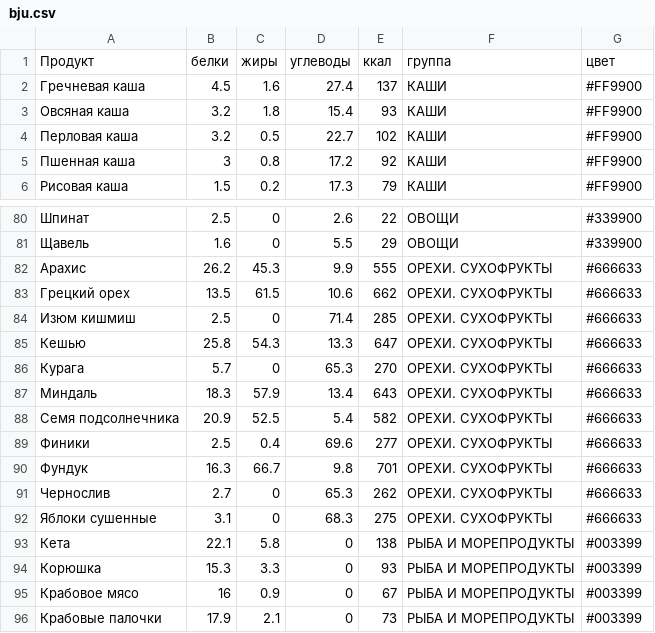
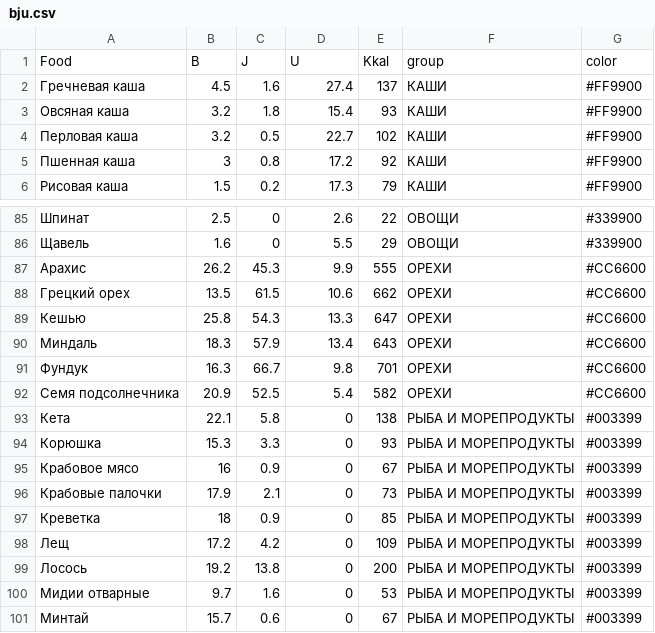
Before and after one commit to dyuk108/foods, a CSV file: bju/bju.csv, drawn as a sheet; only a part is shown, gaps mark what is left out; the shorter side is filled out with more unchanged rows; the diff covers the shown part only.

```diff
--- a/bju/bju.csv
+++ b/bju/bju.csv
@@ -1,2 +1,2 @@
-Продукт,белки,жиры,углеводы,ккал,группа,цвет
+Food,B,J,U,Kkal,group,color
 Гречневая каша,4.5,1.6,27.4,137,КАШИ,#FF9900
@@ -81,13 +86,8 @@
 Щавель,1.6,0,5.5,29,ОВОЩИ,#339900
-Арахис,26.2,45.3,9.9,555,ОРЕХИ. СУХОФРУКТЫ,#666633
-Грецкий орех,13.5,61.5,10.6,662,ОРЕХИ. СУХОФРУКТЫ,#666633
-Изюм кишмиш,2.5,0,71.4,285,ОРЕХИ. СУХОФРУКТЫ,#666633
-Кешью,25.8,54.3,13.3,647,ОРЕХИ. СУХОФРУКТЫ,#666633
-Курага,5.7,0,65.3,270,ОРЕХИ. СУХОФРУКТЫ,#666633
-Миндаль,18.3,57.9,13.4,643,ОРЕХИ. СУХОФРУКТЫ,#666633
-Семя подсолнечника,20.9,52.5,5.4,582,ОРЕХИ. СУХОФРУКТЫ,#666633
-Финики,2.5,0.4,69.6,277,ОРЕХИ. СУХОФРУКТЫ,#666633
-Фундук,16.3,66.7,9.8,701,ОРЕХИ. СУХОФРУКТЫ,#666633
-Чернослив,2.7,0,65.3,262,ОРЕХИ. СУХОФРУКТЫ,#666633
-Яблоки сушенные,3.1,0,68.3,275,ОРЕХИ. СУХОФРУКТЫ,#666633
+Арахис,26.2,45.3,9.9,555,ОРЕХИ,#CC6600
+Грецкий орех,13.5,61.5,10.6,662,ОРЕХИ,#CC6600
+Кешью,25.8,54.3,13.3,647,ОРЕХИ,#CC6600
+Миндаль,18.3,57.9,13.4,643,ОРЕХИ,#CC6600
+Фундук,16.3,66.7,9.8,701,ОРЕХИ,#CC6600
+Семя подсолнечника,20.9,52.5,5.4,582,ОРЕХИ,#CC6600
 Кета,22.1,5.8,0,138,РЫБА И МОРЕПРОДУКТЫ,#003399
```
Also changed, not shown: 5 added rows and 16 edited cells elsewhere in this file, 2 other files.
